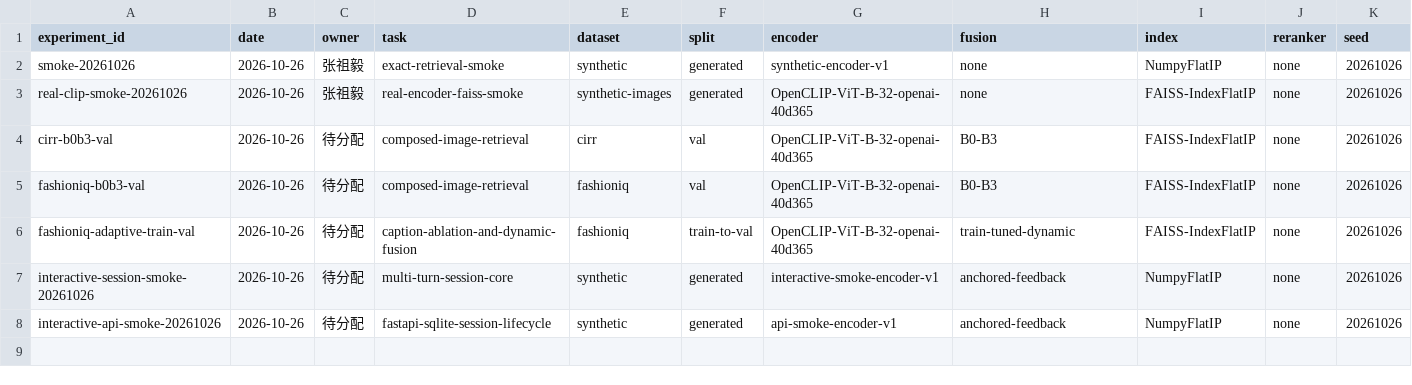
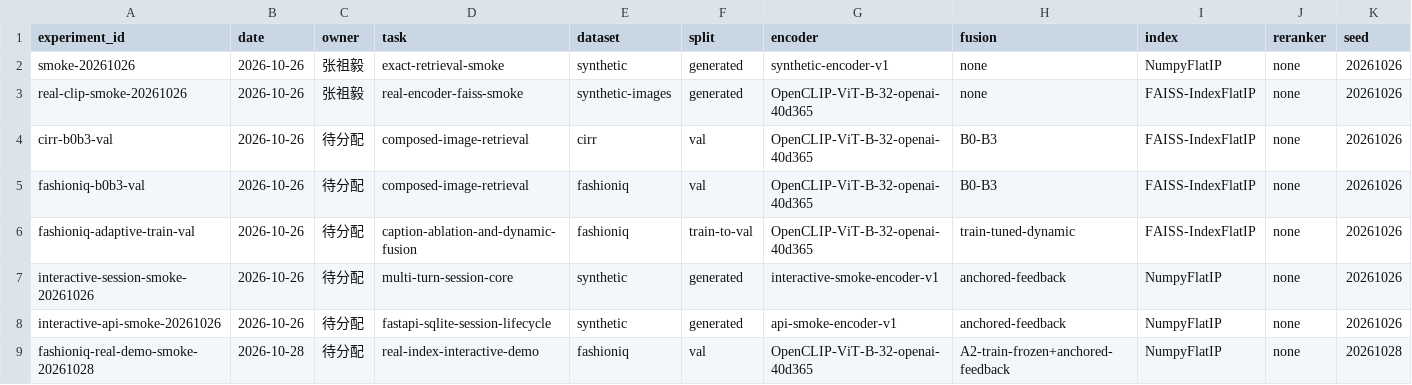
Before and after one commit to JoeYiZhang/clip-interactive-retrieval, a CSV file: experiments/registry.csv, drawn as a sheet; only a part is shown; rows hold the shown columns only; the diff names each change by its address in the sheet, - before the commit and + after, or states it on an @@ line.

Commit message:
feat: add real FashionIQ interactive demo

```diff
--- a/experiments/registry.csv
+++ b/experiments/registry.csv
+row 9: fashioniq-real-demo-smoke-20261028 | 2026-10-28 | 待分配 | real-index-interactive-demo | fashioniq | val | OpenCLIP-ViT-B-32-openai-40d365 | A2-train-frozen+anchored-feedback | NumpyFlatIP | none | 20261028
```
Also changed, not shown: 29 other files.
